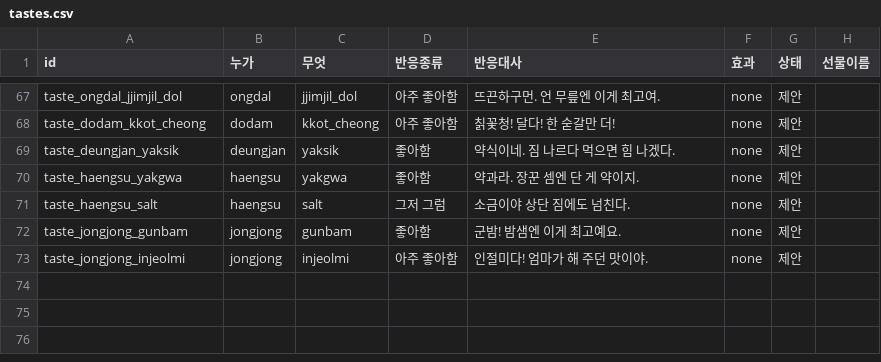
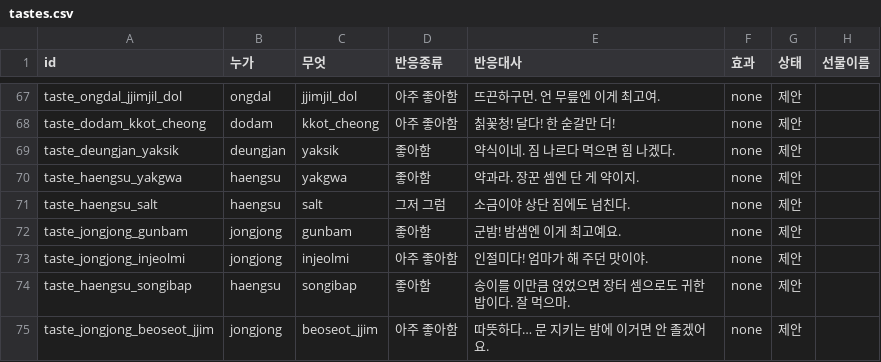
Before and after one commit to MATTTTJ/PACKOON, a CSV file: design/data/tastes.csv, drawn as a sheet; only a part is shown, gaps mark what is left out.

```diff
--- a/design/data/tastes.csv
+++ b/design/data/tastes.csv
@@ -73 +73,3 @@ taste_jongjong_gunbam,jongjong,gunbam,좋아함,군밤! 밤샘엔 이게 최고
 taste_jongjong_injeolmi,jongjong,injeolmi,아주 좋아함,인절미다! 엄마가 해 주던 맛이야.,none,제안,
+taste_haengsu_songibap,haengsu,songibap,좋아함,송이를 이만큼 얹었으면 장터 셈으로도 귀한 밥이다. 잘 먹으마.,none,제안,
+taste_jongjong_beoseot_jjim,jongjong,beoseot_jjim,아주 좋아함,따뜻하다… 문 지키는 밤에 이거면 안 졸겠어요.,none,제안,
```
Also changed, not shown: design/data/decisions.csv, design/data/items.csv, 19 other files.
